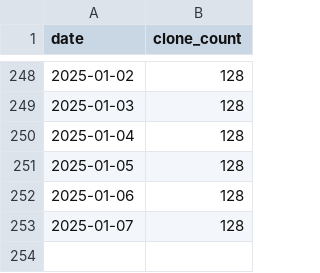
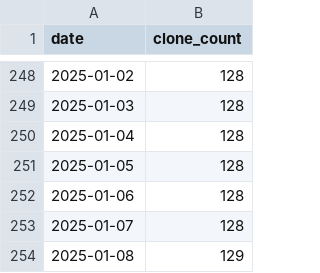
Before and after one commit to ReproBrainChart/ReproBrainChart.github.io, a CSV file: _data/clone-tracking/cumulative/ReproBrainChart_HBN_CPAC_cum_clones.csv, drawn as a sheet; only a part is shown, gaps mark what is left out.

```diff
--- a/_data/clone-tracking/cumulative/ReproBrainChart_HBN_CPAC_cum_clones.csv
+++ b/_data/clone-tracking/cumulative/ReproBrainChart_HBN_CPAC_cum_clones.csv
@@ -253 +253,2 @@ date,clone_count
 2025-01-07,128
+2025-01-08,129
```
Also changed, not shown: _data/clone-tracking/cumulative/ReproBrainChart_PACCT_BIDS_cum_clones.csv, _data/clone-tracking/cumulative/ReproBrainChart_PACCT_CPAC_cum_clones.csv, 32 other files.
